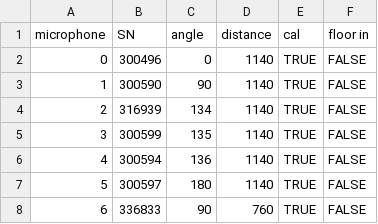
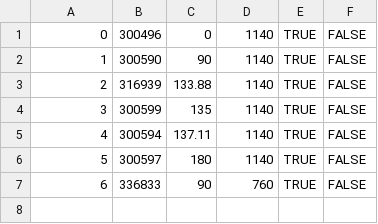
Before and after one commit to lpender3672/propeller-acoustics, a CSV file: app/results/microphone_states/gantry45_9bd.csv, drawn as a sheet.

```diff
--- a/app/results/microphone_states/gantry45_9bd.csv
+++ b/app/results/microphone_states/gantry45_9bd.csv
@@ -1,7 +1,6 @@
-microphone,SN,angle,distance,cal,floor in
 0,300496,0,1140,TRUE,FALSE
 1,300590,90,1140,TRUE,FALSE
-2,316939,134,1140,TRUE,FALSE
+2,316939,133.88,1140,TRUE,FALSE
 3,300599,135,1140,TRUE,FALSE
-4,300594,136,1140,TRUE,FALSE
+4,300594,137.11,1140,TRUE,FALSE
 5,300597,180,1140,TRUE,FALSE
```
Also changed, not shown: app/results/microphone_states/gantry22.5_6bd.csv, app/results/microphone_states/gantry22.5_8bd.csv, 11 other files.
